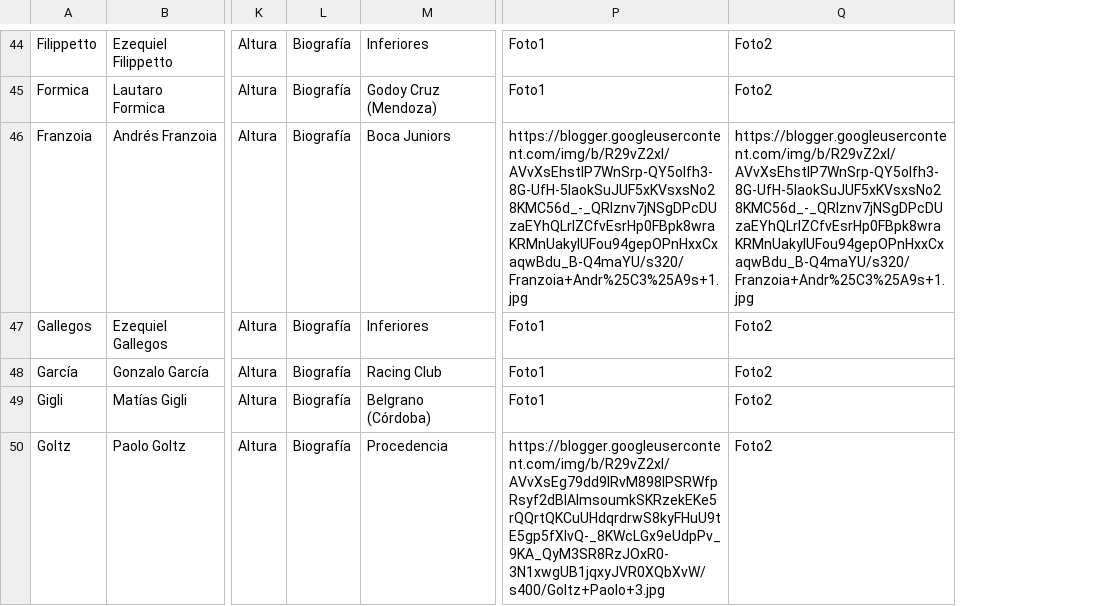
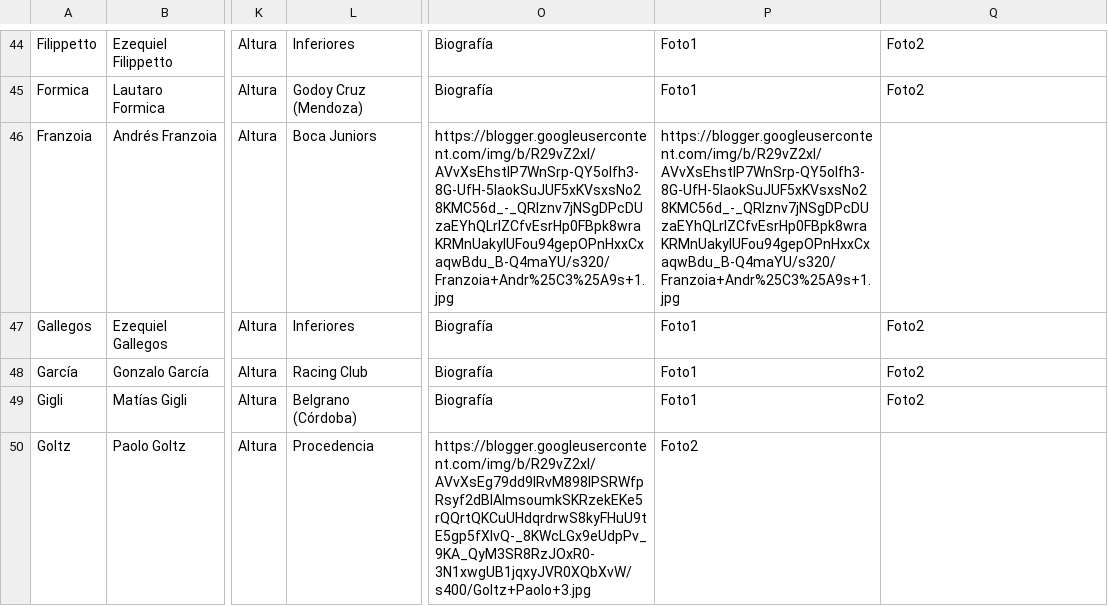
Before and after one commit to globopedia/Utbolists, a CSV file: Utbolists.csv, drawn as a sheet; only a part is shown, gaps mark what is left out; removed rows and columns are numbered as before the commit, all else as after; the diff covers the shown part only; the diff names each change by its address in the sheet, - before the commit and + after, or states it on an @@ line.

Commit message:
Update Utbolists.csv

```diff
--- a/Utbolists.csv
+++ b/Utbolists.csv
-column L, rows 44-50: all Biografía
+column O, rows 44-50: Biografía | Biografía | https://blogger.googleusercontent.com/img/b/R29vZ2xl/AVvXsEhstIP7WnSrp-QY5olfh3-8G-UfH-5IaokSuJUF5xKVsxsNo28KMC56d_-_QRlznv7jNSgDPcDUzaEYhQLrIZCfvEsrHp0FBpk8wraKRMnUakylUFou94gepOPnHxxCxaqwBdu_B-Q4maYU/s320/Franzoia+Andr%25C3%25A9s+1.jpg | Biografía | Biografía | Biografía | https://blogger.googleusercontent.com/img/b/R29vZ2xl/AVvXsEg79dd9IRvM898IPSRWfpRsyf2dBIAlmsoumkSKRzekEKe5rQQrtQKCuUHdqrdrwS8kyFHuU9tE5gp5fXlvQ-_8KWcLGx9eUdpPv_9KA_QyM3SR8RzJOxR0-3N1xwgUB1jqxyJVR0XQbXvW/s400/Goltz+Paolo+3.jpg
-Q46: https://blogger.googleusercontent.com/img/b/R29vZ2xl/AVvXsEhstIP7WnSrp-QY5olfh3-8G-UfH-5IaokSuJUF5xKVsxsNo28KMC56d_-_QRlznv7jNSgDPcDUzaEYhQLrIZCfvEsrHp0FBpk8wraKRMnUakylUFou94gepOPnHxxCxaqwBdu_B-Q4maYU/s320/Franzoia+Andr%25C3%25A9s+1.jpg
+Q46: (empty)
-P50: https://blogger.googleusercontent.com/img/b/R29vZ2xl/AVvXsEg79dd9IRvM898IPSRWfpRsyf2dBIAlmsoumkSKRzekEKe5rQQrtQKCuUHdqrdrwS8kyFHuU9tE5gp5fXlvQ-_8KWcLGx9eUdpPv_9KA_QyM3SR8RzJOxR0-3N1xwgUB1jqxyJVR0XQbXvW/s400/Goltz+Paolo+3.jpg
+P50: Foto2
-Q50: Foto2
+Q50: (empty)
```
Also changed, not shown: 62 edited cells elsewhere in this file.
